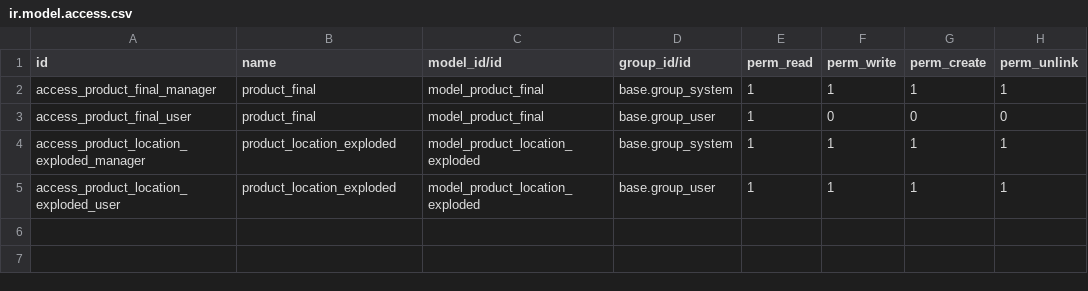
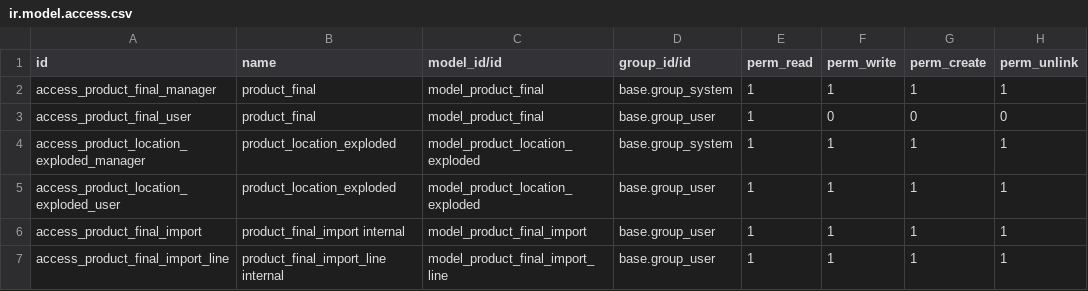
Before and after one commit to avanzosc/odoo-addons, a CSV file: product_final/security/ir.model.access.csv, drawn as a sheet.

Commit message:
[IMP] product_final: add uploading wizard

```diff
--- a/product_final/security/ir.model.access.csv
+++ b/product_final/security/ir.model.access.csv
@@ -5 +5,3 @@ access_product_location_exploded_manager,product_location_exploded,model_product
 access_product_location_exploded_user,product_location_exploded,model_product_location_exploded,base.group_user,1,1,1,1
+access_product_final_import,product_final_import internal,model_product_final_import,base.group_user,1,1,1,1
+access_product_final_import_line,product_final_import_line internal,model_product_final_import_line,base.group_user,1,1,1,1
```
Also changed, not shown: 18 other files.
